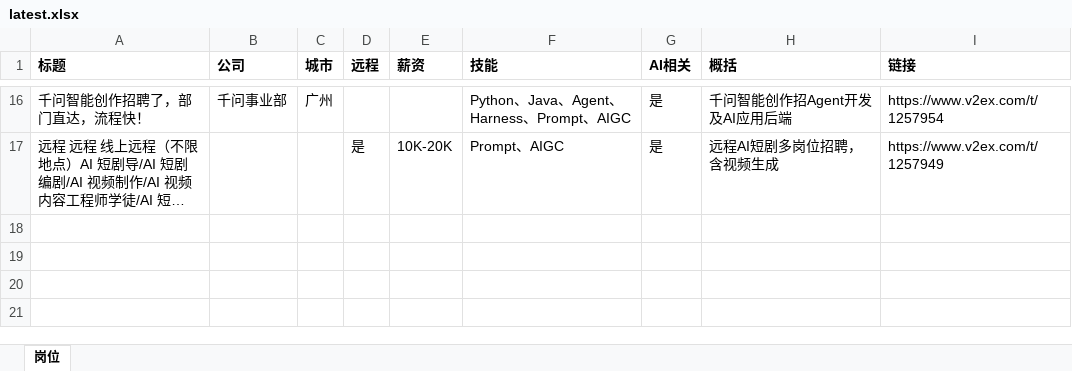
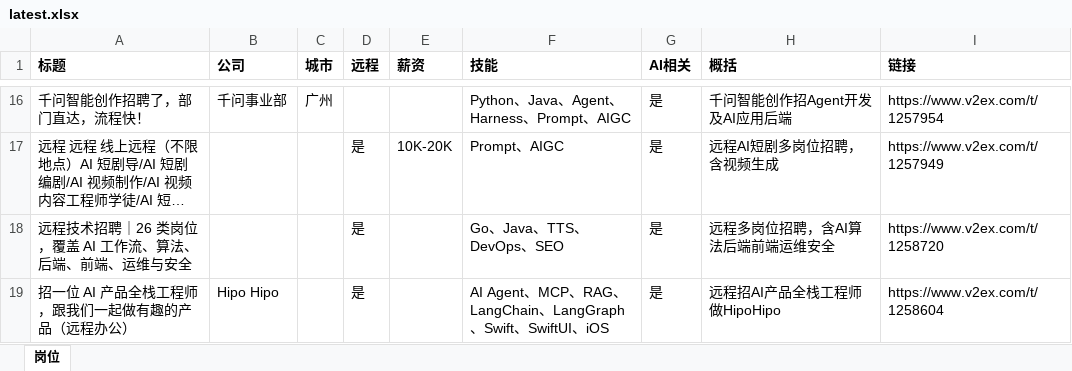
Before and after one commit to only2006/day19-jobfeed, an Excel workbook: output/latest.xlsx, sheet 岗位, drawn as a sheet; only a part is shown, gaps mark what is left out; long unchanged cells end in …; values as stored, in another font and other column widths than the file's, no borders; the diff names each change by its address in the sheet, - before the commit and + after, or states it on an @@ line.

```diff
--- a/output/latest.xlsx (sheet 岗位)
+++ b/output/latest.xlsx (sheet 岗位)
+row 18: 远程技术招聘｜26 类岗位，覆盖 AI 工作流、算法、后端、前端、运维与安全 |  |  | 是 |  | Go、Java、TTS、DevOps、SEO | 是 | 远程多岗位招聘，含AI算法后端前端运维安全 | https://www.v2ex.com/t/1258720
+row 19: 招一位 AI 产品全栈工程师，跟我们一起做有趣的产品（远程办公） | Hipo Hipo |  | 是 |  | AI Agent、MCP、RAG、LangChain、LangGraph、Swift、SwiftUI、iOS | 是 | 远程招AI产品全栈工程师做HipoHipo | https://www.v2ex.com/t/1258604
```
Also changed, not shown: 4 other files.
